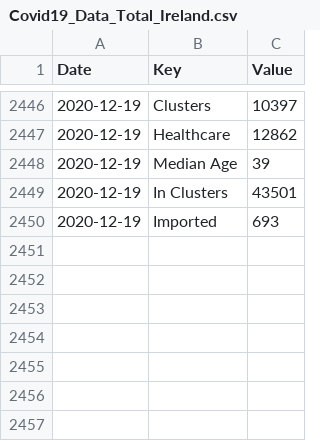
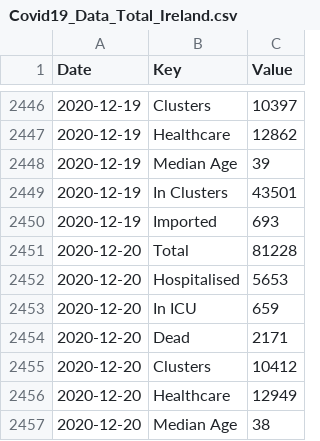
Before and after one commit to DavideMagno/IrelandCovidData, a CSV file: Covid19_Data_Total_Ireland.csv, drawn as a sheet; only a part is shown, gaps mark what is left out.

Commit message:
Data as at  2020-12-22

```diff
--- a/Covid19_Data_Total_Ireland.csv
+++ b/Covid19_Data_Total_Ireland.csv
@@ -2450 +2450,8 @@
 2020-12-19,"Imported",693
+2020-12-20,"Total",81228
+2020-12-20,"Hospitalised",5653
+2020-12-20,"In ICU",659
+2020-12-20,"Dead",2171
+2020-12-20,"Clusters",10412
+2020-12-20,"Healthcare",12949
+2020-12-20,"Median Age",38
```
Also changed, not shown: Covid19_Data_Positive_Characteristics.csv.
